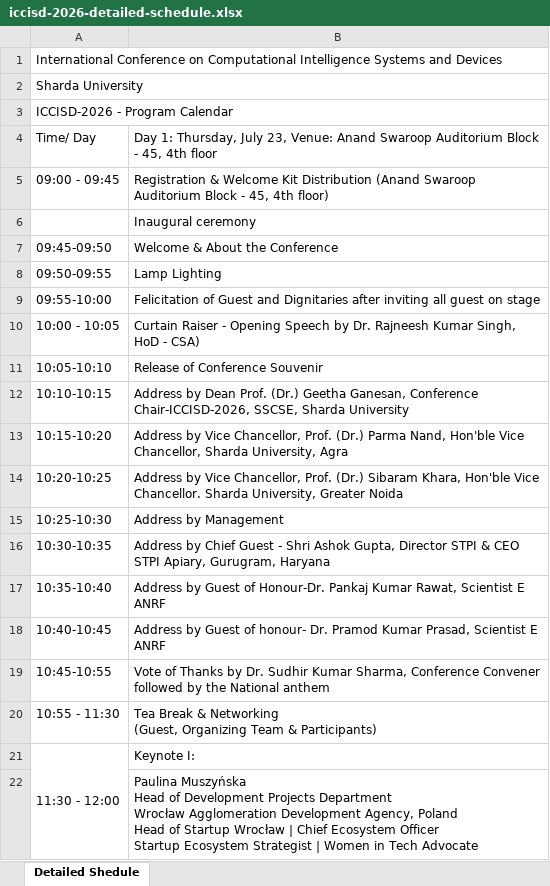
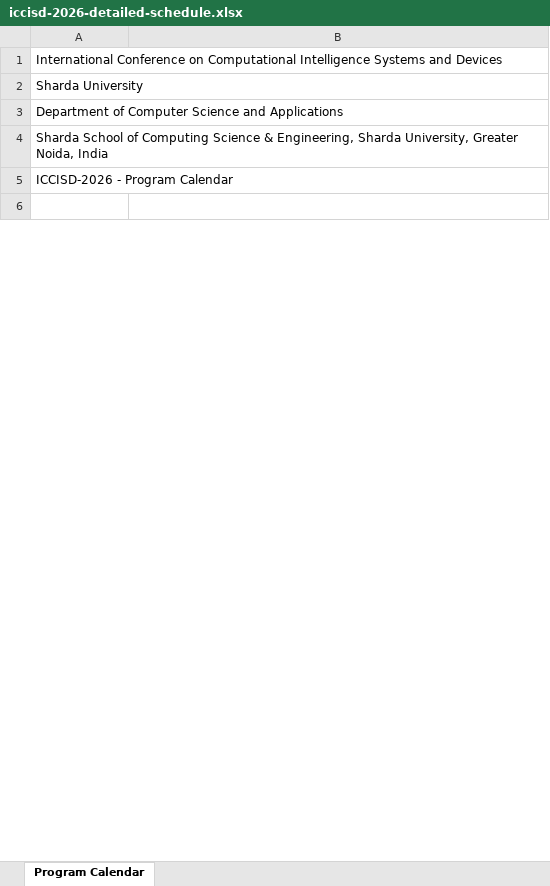
Before and after one commit to sharmasudhir08/ICCISD-2026, an Excel workbook: public/schedules/iccisd-2026-detailed-schedule.xlsx, sheet Program Calendar, drawn as a sheet; only a part is shown; the shorter side is filled out with more unchanged rows; values as stored, in another font and other column widths than the file's, no cell formats; removed rows and columns are numbered as before the commit, all else as after; ↵ is a line break in a cell; the diff covers the shown part only; the diff names each change by its address in the sheet, - before the commit and + after, or states it on an @@ line.

```diff
--- a/public/schedules/iccisd-2026-detailed-schedule.xlsx (sheet Program Calendar)
+++ b/public/schedules/iccisd-2026-detailed-schedule.xlsx (sheet Program Calendar)
-sheet tab: Detailed Shedule
+sheet tab: Program Calendar
+row 3: Department of Computer Science and Applications
+row 4: Sharda School of Computing Science & Engineering, Sharda University, Greater Noida, India
-row 4: Time/ Day | Day 1: Thursday, July 23, Venue: Anand Swaroop Auditorium Block - 45, 4th floor
-row 5: 09:00 - 09:45 | Registration & Welcome Kit Distribution (Anand Swaroop Auditorium Block - 45, 4th floor)
-row 6:  | Inaugural ceremony
-row 7: 09:45-09:50 | Welcome & About the Conference
-row 8: 09:50-09:55 | Lamp Lighting
-row 9: 09:55-10:00 | Felicitation of Guest and Dignitaries after inviting all guest on stage
-row 10: 10:00 - 10:05 | Curtain Raiser - Opening Speech by Dr. Rajneesh Kumar Singh, HoD - CSA)
-row 11: 10:05-10:10 | Release of Conference Souvenir
-row 12: 10:10-10:15 | Address by Dean Prof. (Dr.) Geetha Ganesan, Conference Chair-ICCISD-2026, SSCSE, Sharda University
-row 13: 10:15-10:20 | Address by Vice Chancellor, Prof. (Dr.) Parma Nand, Hon'ble Vice Chancellor, Sharda University, Agra
-row 14: 10:20-10:25 | Address by Vice Chancellor, Prof. (Dr.) Sibaram Khara, Hon'ble Vice Chancellor. Sharda University, Greater Noida
-row 15: 10:25-10:30 | Address by Management
-row 16: 10:30-10:35 | Address by Chief Guest - Shri Ashok Gupta, Director STPI & CEO STPI Apiary, Gurugram, Haryana
-row 17: 10:35-10:40 | Address by Guest of Honour-Dr. Pankaj Kumar Rawat, Scientist E ANRF
-row 18: 10:40-10:45 | Address by Guest of honour- Dr. Pramod Kumar Prasad, Scientist E ANRF
-row 19: 10:45-10:55 | Vote of Thanks by Dr. Sudhir Kumar Sharma, Conference Convener followed by the National anthem
-row 20: 10:55 - 11:30 | Tea Break & Networking ↵ (Guest, Organizing Team & Participants)
-row 21: 11:30 - 12:00 | Keynote I:
-row 22:  | Paulina Muszyńska ↵ Head of Development Projects Department ↵ Wrocław Agglomeration Development Agency, Poland ↵ Head of Startup Wrocław | Chief Ecosystem Officer ↵ Startup Ecosystem Strategist | Women in Tech Advocate
```
Also changed, not shown: 34 added rows, 14 removed rows and 6 edited cells elsewhere in this sheet, cell formats, 7 other files.
